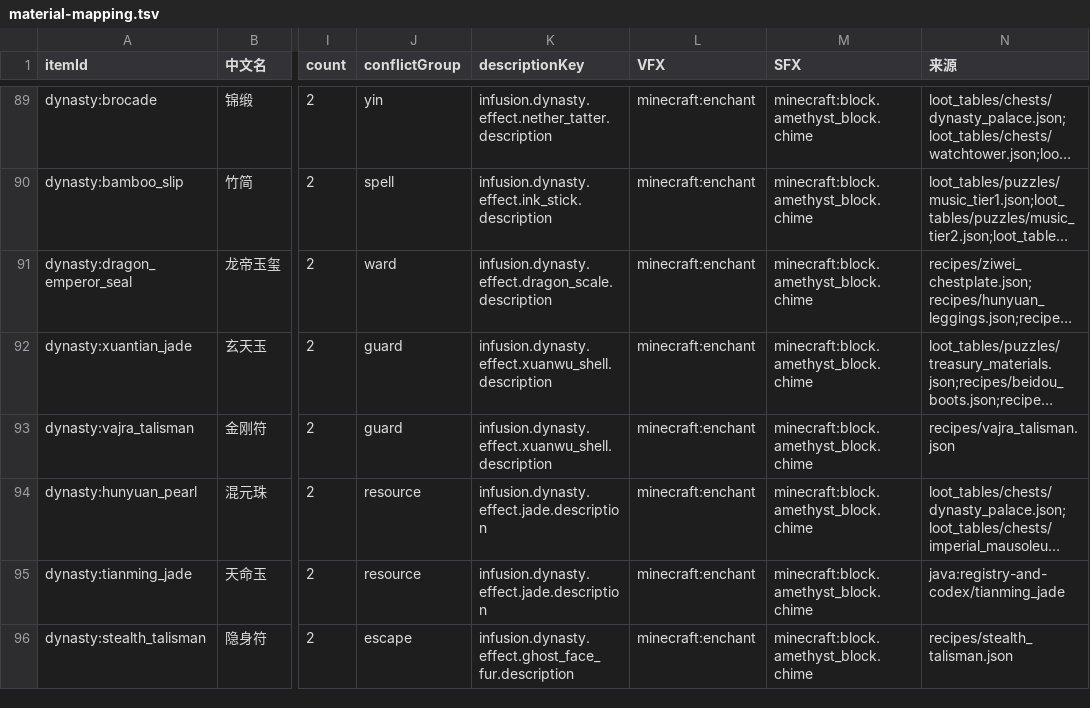
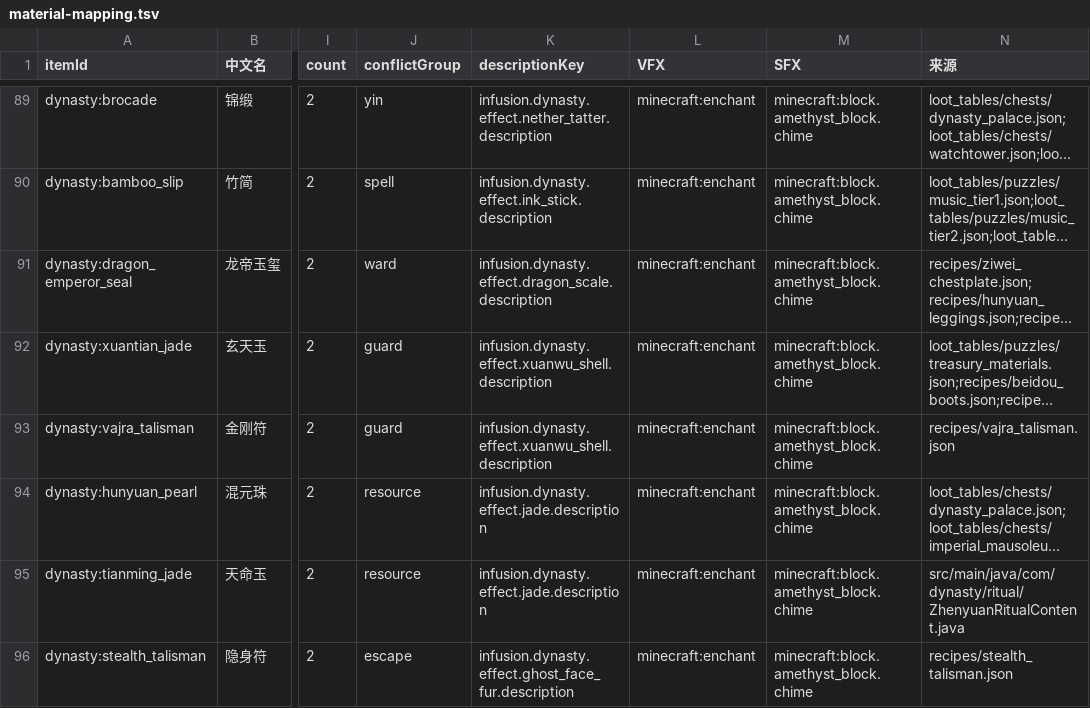
Before and after one commit to gyhchang-cell/dynasty, a TSV file: docs/infusion/material-mapping.tsv, drawn as a sheet; only a part is shown, gaps mark what is left out; long unchanged cells end in …; the diff names each change by its address in the sheet, - before the commit and + after, or states it on an @@ line.

Commit message:
feat(infusion): persist shared tables and add 40 behaviors, compact UI and JEI
Recovery checkpoint with runtime, bilingual UI and regression tests. Compilation and client validation in progress.

```diff
--- a/docs/infusion/material-mapping.tsv
+++ b/docs/infusion/material-mapping.tsv
-N95 (来源): java:registry-and-codex/tianming_jade
+N95 (来源): src/main/java/com/dynasty/ritual/ZhenyuanRitualContent.java
```
Also changed, not shown: 22 other files.
